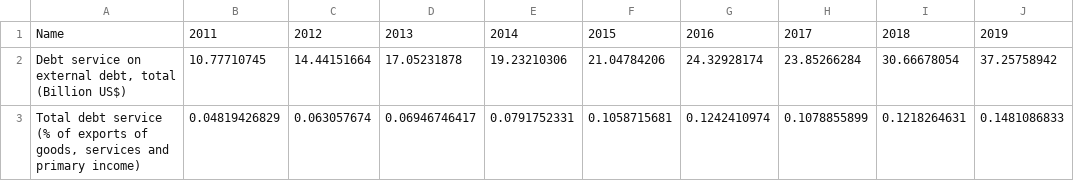
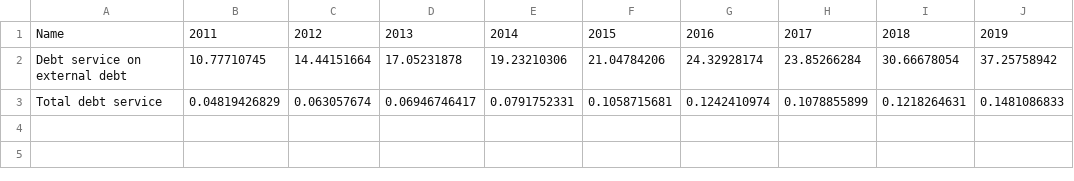
Before and after one commit to unctad-infovis/2023-ldc5, a CSV file: assets/data/2023-ldc5 - figure1.csv, drawn as a sheet; only a part is shown; the diff names each change by its address in the sheet, - before the commit and + after, or states it on an @@ line.

```diff
--- a/assets/data/2023-ldc5 - figure1.csv
+++ b/assets/data/2023-ldc5 - figure1.csv
-A2: Debt service on external debt, total (Billion US$)
+A2: Debt service on external debt
-A3: Total debt service (% of exports of goods, services and primary income)
+A3: Total debt service
```
Also changed, not shown: public/assets/data/2023-ldc5_figure_1.csv, 9 other files.
